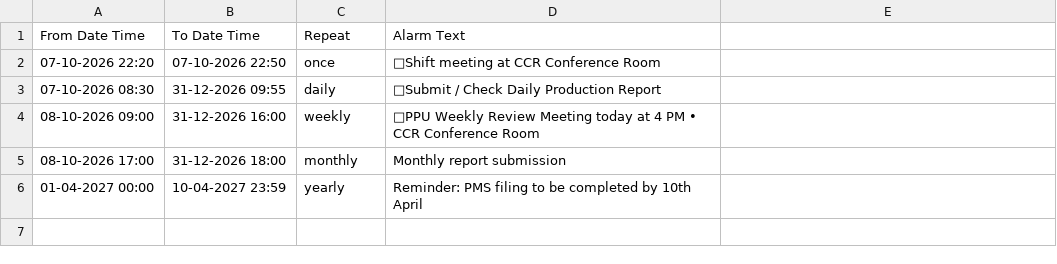
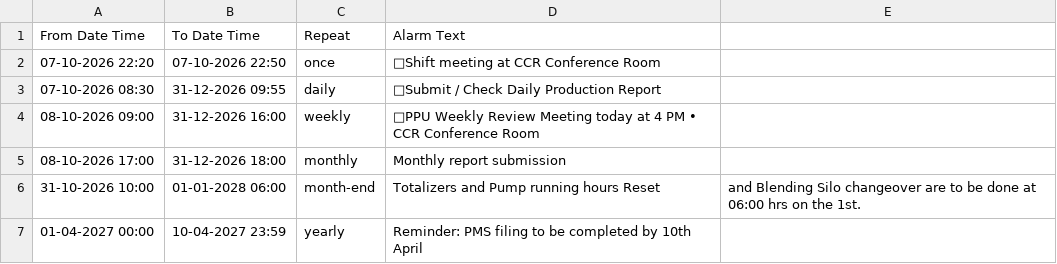
Before and after one commit to debajitd1292/v.beta, a CSV file: updates/alerts.csv, drawn as a sheet; the diff names each change by its address in the sheet, - before the commit and + after, or states it on an @@ line.

Commit message:
Update alerts.csv

```diff
--- a/updates/alerts.csv
+++ b/updates/alerts.csv
+row 6: 31-10-2026 10:00 | 01-01-2028 06:00 | month-end | Totalizers and Pump running hours Reset | and Blending Silo changeover are to be done at 06:00 hrs on the 1st.
```
